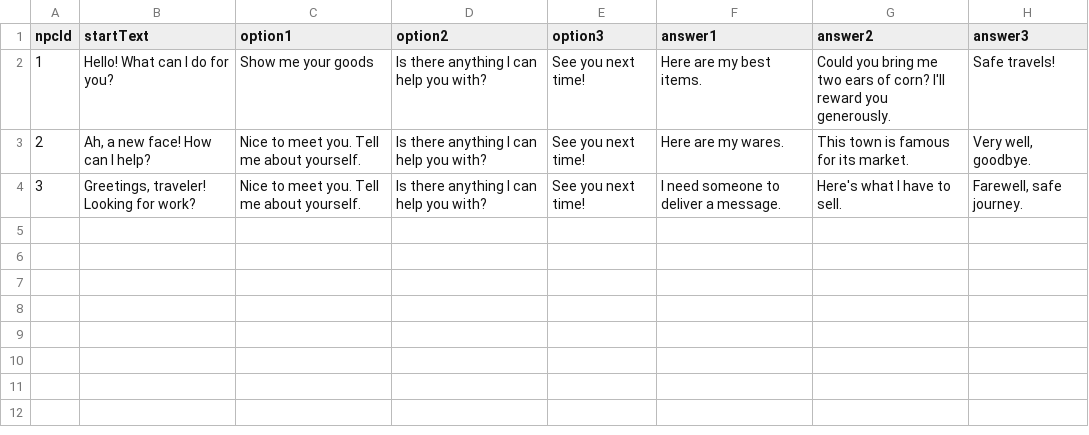
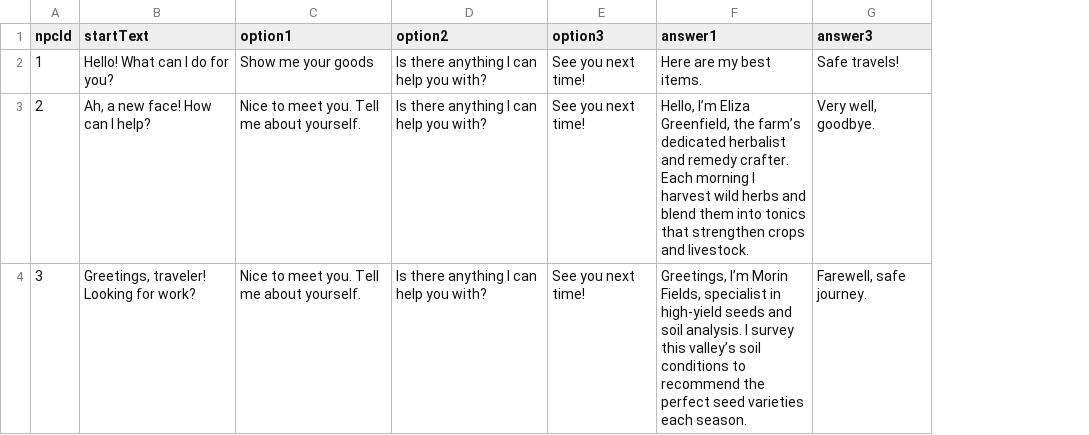
Before and after one commit to Gyeong816/FarmGameProject, a TSV file: Assets/StreamingAssets/Table/DialogueLine.tsv, drawn as a sheet; the diff names each change by its address in the sheet, - before the commit and + after, or states it on an @@ line.

```diff
--- a/Assets/StreamingAssets/Table/DialogueLine.tsv
+++ b/Assets/StreamingAssets/Table/DialogueLine.tsv
-column G (answer2), rows 2-4: Could you bring me two ears of corn? I'll reward you generously. | This town is famous for its market. | Here's what I have to sell.
-F3 (answer1): Here are my wares.
+F3 (answer1): Hello, I’m Eliza Greenfield, the farm’s dedicated herbalist and remedy crafter. Each morning I harvest wild herbs and blend them into tonics that strengthen crops and livestock.
-F4 (answer1): I need someone to deliver a message.
+F4 (answer1): Greetings, I’m Morin Fields, specialist in high-yield seeds and soil analysis. I survey this valley’s soil conditions to recommend the perfect seed varieties each season.
```
Also changed, not shown: Assets/StreamingAssets/Table/ItemTable.tsv, 34 other files.
